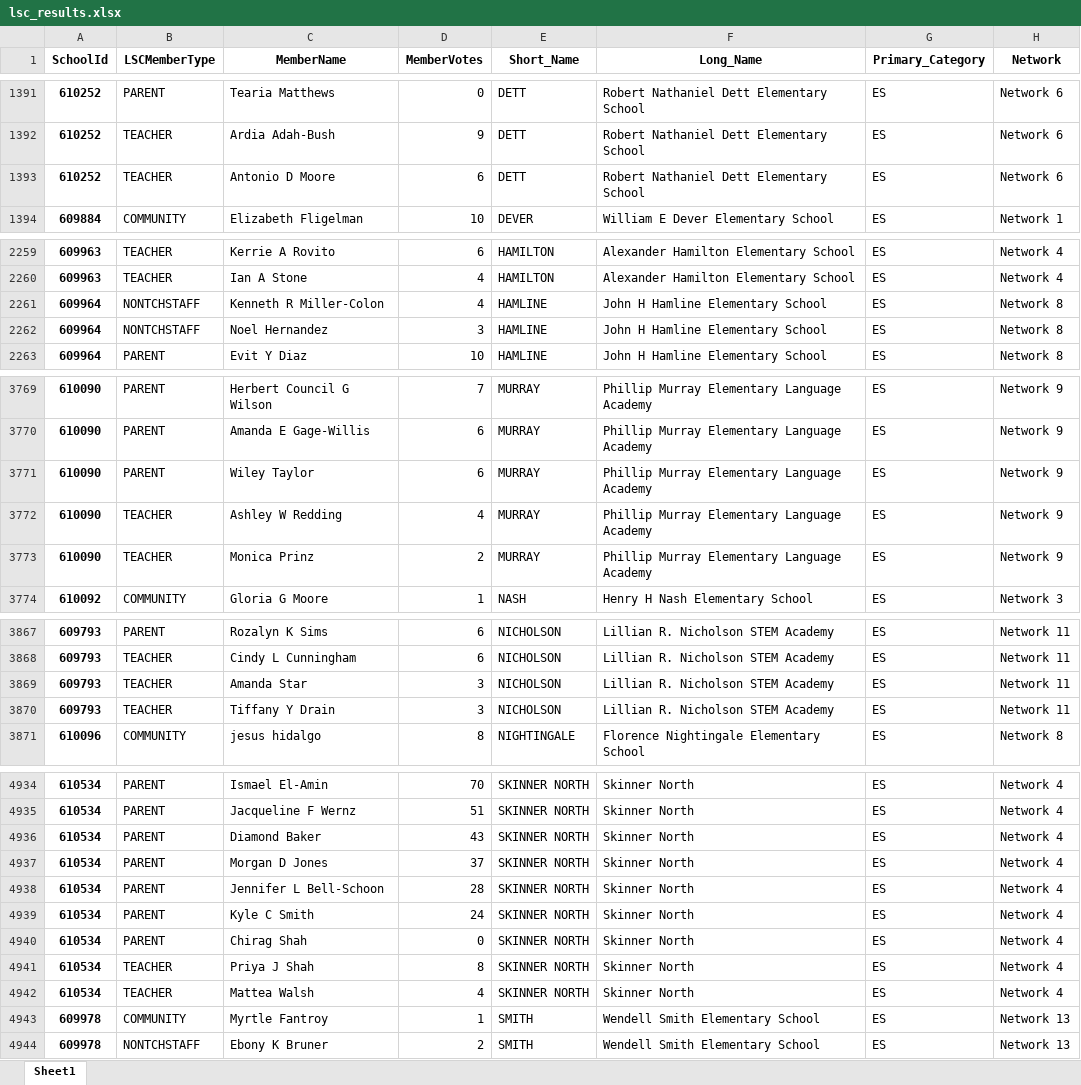
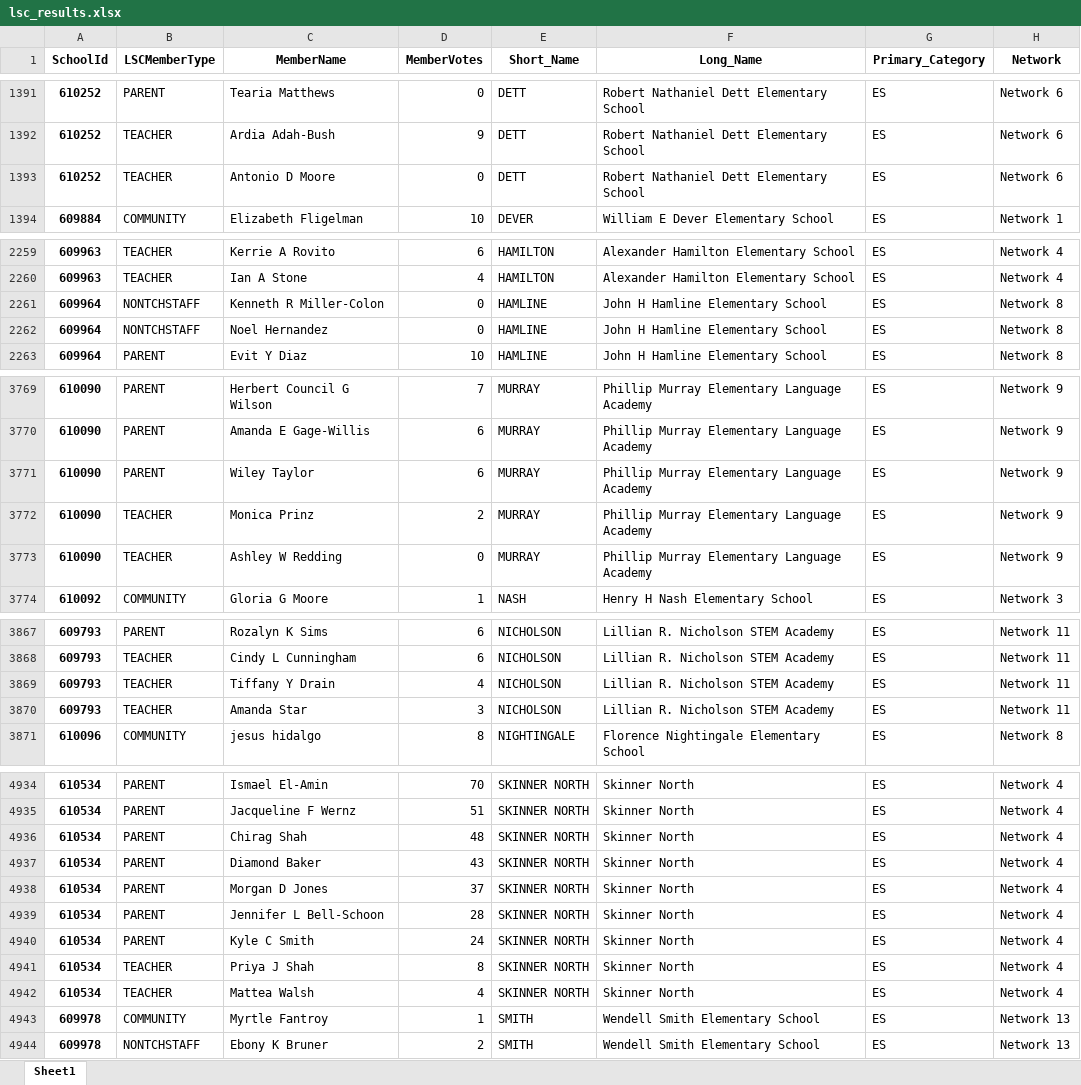
Before and after one commit to cpsdata/lsc_election_results, an Excel workbook: data/results/lsc_results.xlsx, sheet Sheet1, drawn as a sheet; only a part is shown, gaps mark what is left out; values as stored, in another font and other column widths than the file's, no borders; removed rows and columns are numbered as before the commit, all else as after; the diff covers the shown part only; the diff names each change by its address in the sheet, - before the commit and + after, or states it on an @@ line.

```diff
--- a/data/results/lsc_results.xlsx (sheet Sheet1)
+++ b/data/results/lsc_results.xlsx (sheet Sheet1)
-D1393 (MemberVotes): 6
+D1393 (MemberVotes): 0
-D2261 (MemberVotes): 4
+D2261 (MemberVotes): 0
-D2262 (MemberVotes): 3
+D2262 (MemberVotes): 0
-row 3772: 610090 | TEACHER | Ashley W Redding | 4 | MURRAY | Phillip Murray Elementary Language Academy | ES | Network 9
+row 3773: 610090 | TEACHER | Ashley W Redding | 0 | MURRAY | Phillip Murray Elementary Language Academy | ES | Network 9
+row 3869: 609793 | TEACHER | Tiffany Y Drain | 4 | NICHOLSON | Lillian R. Nicholson STEM Academy | ES | Network 11
-row 3870: 609793 | TEACHER | Tiffany Y Drain | 3 | NICHOLSON | Lillian R. Nicholson STEM Academy | ES | Network 11
+row 4936: 610534 | PARENT | Chirag Shah | 48 | SKINNER NORTH | Skinner North | ES | Network 4
-row 4940: 610534 | PARENT | Chirag Shah | 0 | SKINNER NORTH | Skinner North | ES | Network 4
```
Also changed, not shown: 6 edited cells elsewhere in this sheet, 2 other files.
